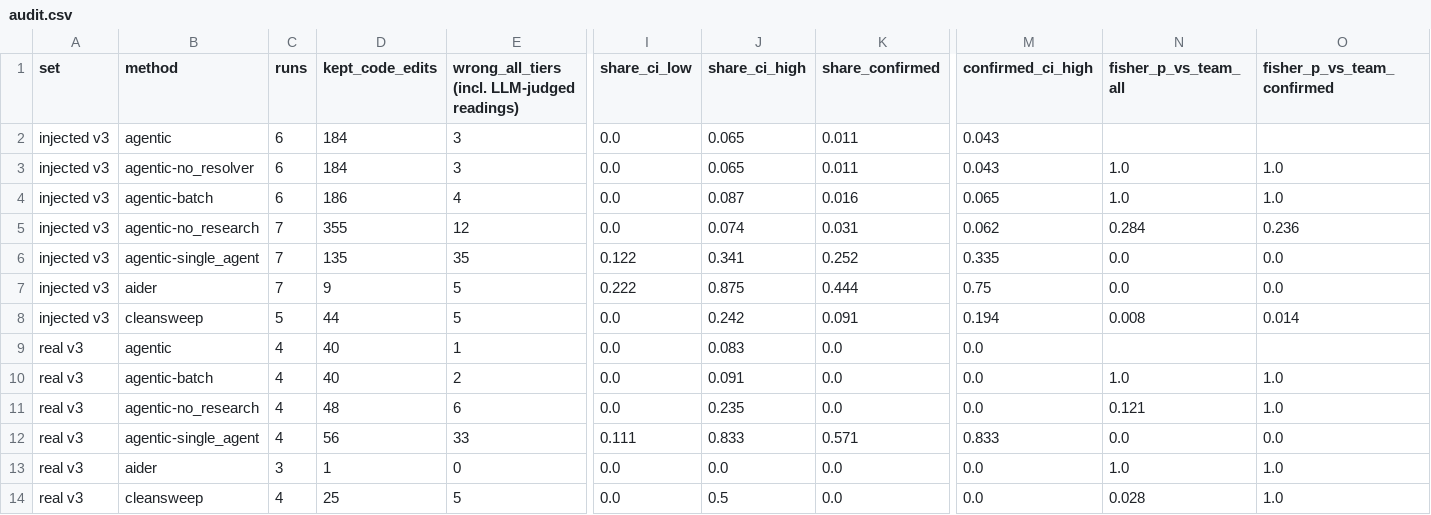
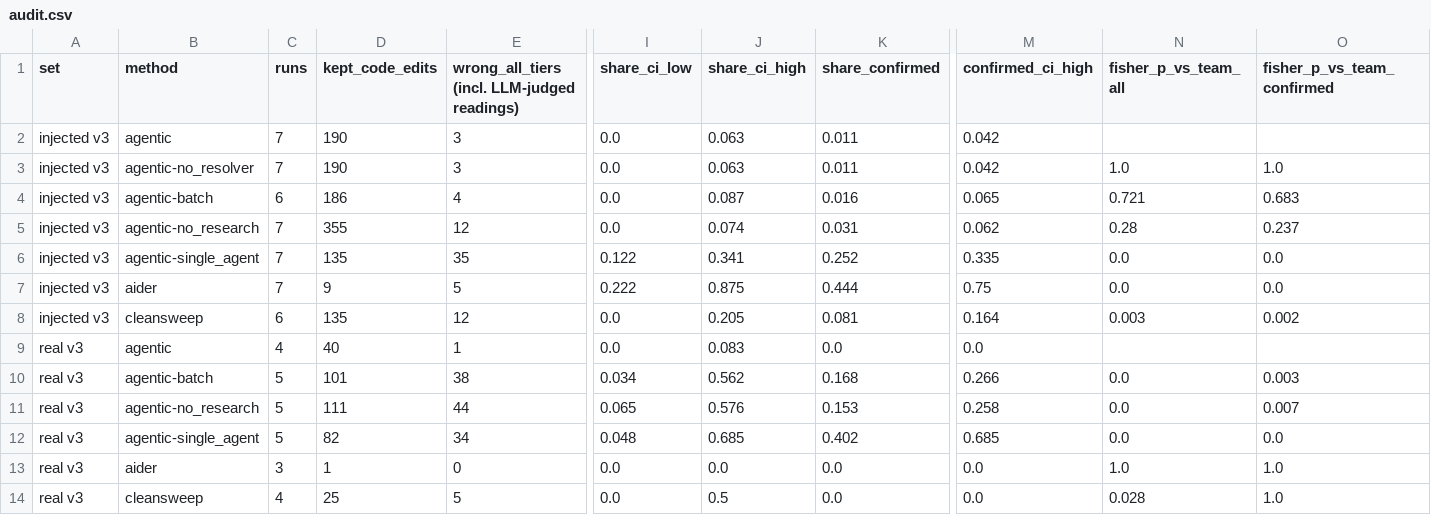
Before and after one commit to ritwiz06/cleansweep, a CSV file: results/summary/v3/audit.csv, drawn as a sheet; only a part is shown, gaps mark what is left out; removed rows and columns are numbered as before the commit, all else as after; rows hold the shown columns only; the diff names each change by its address in the sheet, - before the commit and + after, or states it on an @@ line.

Commit message:
exp: v3 interim tables at 17:12 (452 audit checks; openbench rulings)

```diff
--- a/results/summary/v3/audit.csv
+++ b/results/summary/v3/audit.csv
-C2:C3 (runs): 6
+C2:C3 (runs): 7
-D2:D3 (kept_code_edits): 184
+D2:D3 (kept_code_edits): 190
-J2:J3 (share_ci_high): 0.065
+J2:J3 (share_ci_high): 0.063
-M2:M3 (confirmed_ci_high): 0.043
+M2:M3 (confirmed_ci_high): 0.042
-N4 (fisher_p_vs_team_all): 1.0
+N4 (fisher_p_vs_team_all): 0.721
-O4 (fisher_p_vs_team_confirmed): 1.0
+O4 (fisher_p_vs_team_confirmed): 0.683
-N5 (fisher_p_vs_team_all): 0.284
+N5 (fisher_p_vs_team_all): 0.28
-O5 (fisher_p_vs_team_confirmed): 0.236
+O5 (fisher_p_vs_team_confirmed): 0.237
-row 8: injected v3 | cleansweep | 5 | 44 | 5 | 0.0 | 0.242 | 0.091 | 0.194 | 0.008 | 0.014
+row 8: injected v3 | cleansweep | 6 | 135 | 12 | 0.0 | 0.205 | 0.081 | 0.164 | 0.003 | 0.002
-row 10: real v3 | agentic-batch | 4 | 40 | 2 | 0.0 | 0.091 | 0.0 | 0.0 | 1.0 | 1.0
-row 11: real v3 | agentic-no_research | 4 | 48 | 6 | 0.0 | 0.235 | 0.0 | 0.0 | 0.121 | 1.0
-row 12: real v3 | agentic-single_agent | 4 | 56 | 33 | 0.111 | 0.833 | 0.571 | 0.833 | 0.0 | 0.0
+row 10: real v3 | agentic-batch | 5 | 101 | 38 | 0.034 | 0.562 | 0.168 | 0.266 | 0.0 | 0.003
+row 11: real v3 | agentic-no_research | 5 | 111 | 44 | 0.065 | 0.576 | 0.153 | 0.258 | 0.0 | 0.007
+row 12: real v3 | agentic-single_agent | 5 | 82 | 34 | 0.048 | 0.685 | 0.402 | 0.685 | 0.0 | 0.0
```
Also changed, not shown: results/summary/v3/cost.csv, results/summary/v3/hypotheses.csv, 7 other files.
